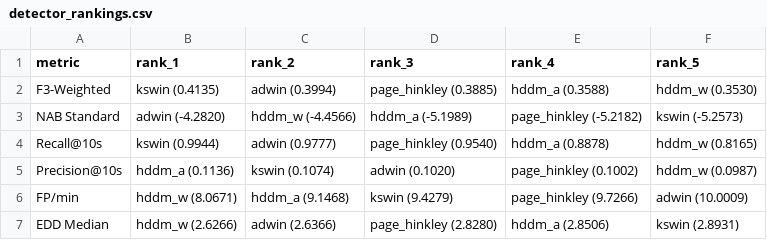
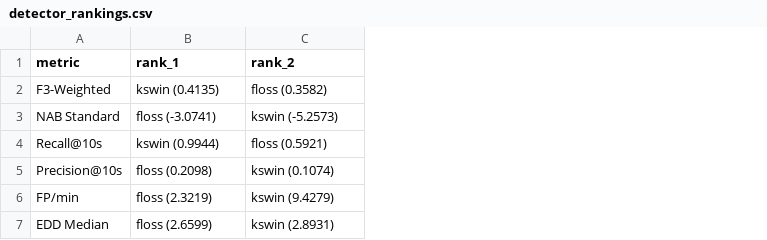
Before and after one commit to franzbischoff/ts-segmentation, a CSV file: results/comparisons/detector_rankings.csv, drawn as a sheet; the diff names each change by its address in the sheet, - before the commit and + after, or states it on an @@ line.

Commit message:
feat: Update detector rankings and add FLOSS detector results
- Modified detector rankings CSV to include FLOSS and updated metrics.
- Created a new comparative analysis document for FLOSS vs KSWIN detailing performance metrics and recommendations.
- Added visualizations (bar charts, radar charts, and distribution plots) for comparative analysis.
- Introduced README for FLOSS results with detailed metrics, configurations, and visualizations.
- Enhanced visualization scripts to support new metrics and parameters for improved analysis.

```diff
--- a/results/comparisons/detector_rankings.csv
+++ b/results/comparisons/detector_rankings.csv
-column D (rank_3), rows 2-7: page_hinkley (0.3885) | hddm_a (-5.1989) | page_hinkley (0.9540) | adwin (0.1020) | kswin (9.4279) | page_hinkley (2.8280)
-column E (rank_4), rows 2-7: hddm_a (0.3588) | page_hinkley (-5.2182) | hddm_a (0.8878) | page_hinkley (0.1002) | page_hinkley (9.7266) | hddm_a (2.8506)
-column F (rank_5), rows 2-7: hddm_w (0.3530) | kswin (-5.2573) | hddm_w (0.8165) | hddm_w (0.0987) | adwin (10.0009) | kswin (2.8931)
-C2 (rank_2): adwin (0.3994)
+C2 (rank_2): floss (0.3582)
-B3 (rank_1): adwin (-4.2820)
+B3 (rank_1): floss (-3.0741)
-C3 (rank_2): hddm_w (-4.4566)
+C3 (rank_2): kswin (-5.2573)
-C4 (rank_2): adwin (0.9777)
+C4 (rank_2): floss (0.5921)
-B5 (rank_1): hddm_a (0.1136)
+B5 (rank_1): floss (0.2098)
-B6 (rank_1): hddm_w (8.0671)
+B6 (rank_1): floss (2.3219)
-C6 (rank_2): hddm_a (9.1468)
+C6 (rank_2): kswin (9.4279)
-B7 (rank_1): hddm_w (2.6266)
+B7 (rank_1): floss (2.6599)
-C7 (rank_2): adwin (2.6366)
+C7 (rank_2): kswin (2.8931)
```
Also changed, not shown: 17 other files.
